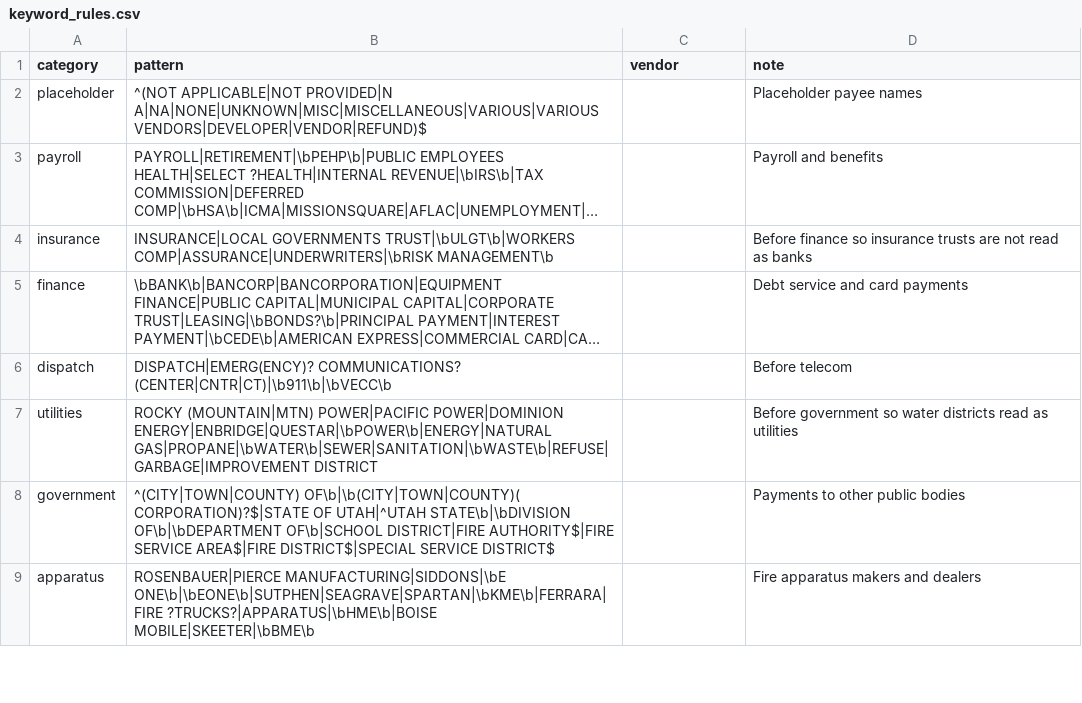
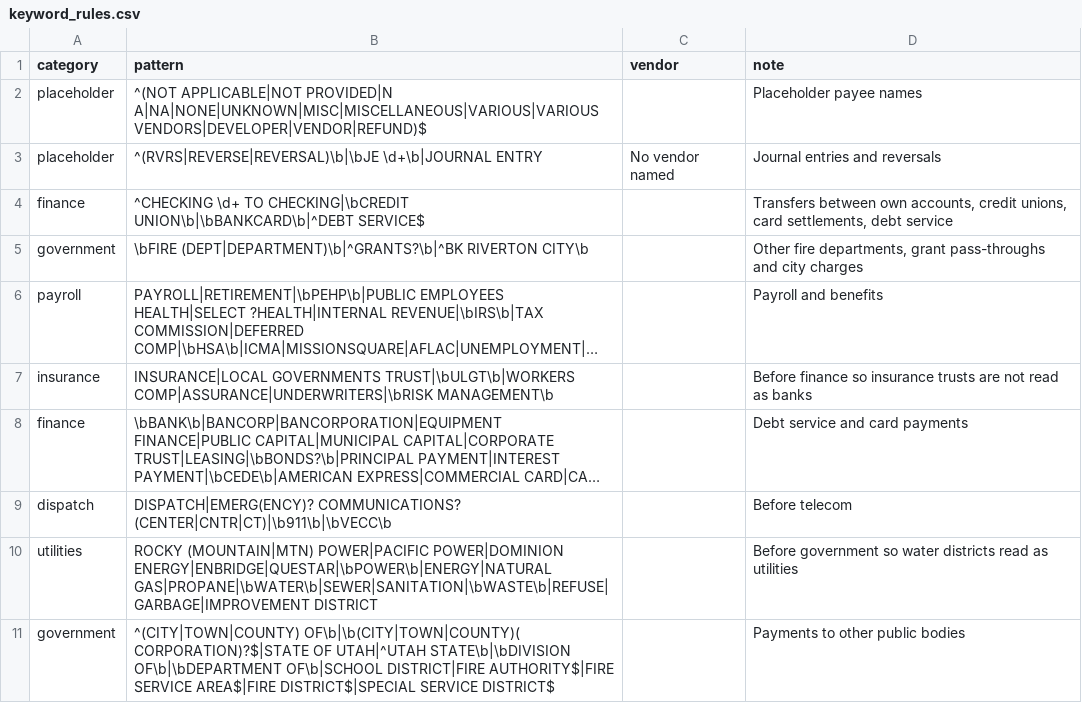
Before and after one commit to pasha594/fire-vendors, a CSV file: config/keyword_rules.csv, drawn as a sheet; only a part is shown; the shorter side is filled out with more unchanged rows; long unchanged cells end in …; the diff names each change by its address in the sheet, - before the commit and + after, or states it on an @@ line.

```diff
--- a/config/keyword_rules.csv
+++ b/config/keyword_rules.csv
+row 3: placeholder | ^(RVRS|REVERSE|REVERSAL)\b|\bJE \d+\b|JOURNAL ENTRY | No vendor named | Journal entries and reversals
+row 4: finance | ^CHECKING \d+ TO CHECKING|\bCREDIT UNION\b|\bBANKCARD\b|^DEBT SERVICE$ |  | Transfers between own accounts, credit unions, card settlements, debt service
+row 5: government | \bFIRE (DEPT|DEPARTMENT)\b|^GRANTS?\b|^BK RIVERTON CITY\b |  | Other fire departments, grant pass-throughs and city charges
```
Also changed, not shown: config/vendor_map.csv, config/vendor_rules.csv, 6 other files.
